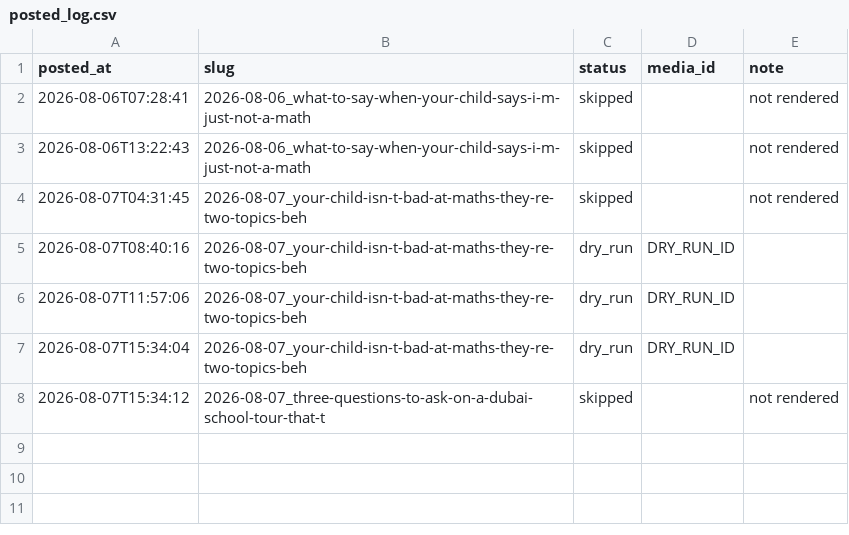
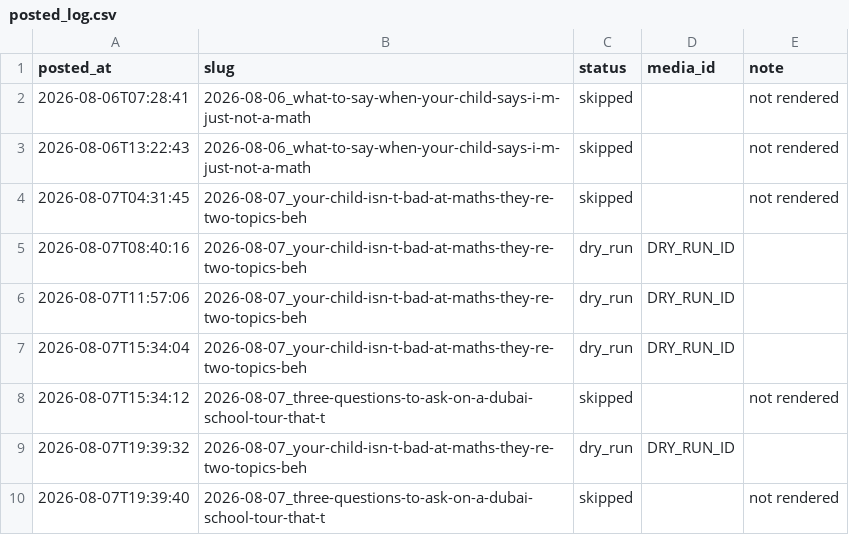
Before and after one commit to Mentorsy/mentorsy-reels, a CSV file: posted_log.csv, drawn as a sheet.

Commit message:
post

```diff
--- a/posted_log.csv
+++ b/posted_log.csv
@@ -8 +8,3 @@ posted_at,slug,status,media_id,note
 2026-08-07T15:34:12,2026-08-07_three-questions-to-ask-on-a-dubai-school-tour-that-t,skipped,,not rendered
+2026-08-07T19:39:32,2026-08-07_your-child-isn-t-bad-at-maths-they-re-two-topics-beh,dry_run,DRY_RUN_ID,
+2026-08-07T19:39:40,2026-08-07_three-questions-to-ask-on-a-dubai-school-tour-that-t,skipped,,not rendered
```
